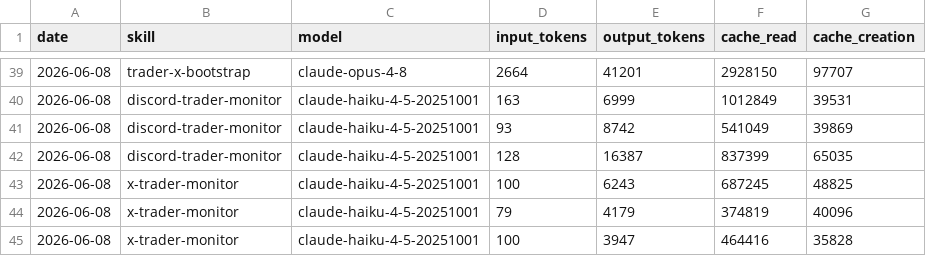
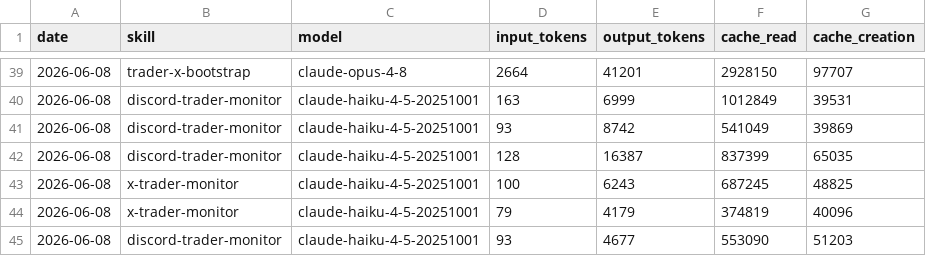
Before and after one commit to chxoky/aeon, a CSV file: memory/token-usage.csv, drawn as a sheet; only a part is shown, gaps mark what is left out.

Commit message:
chore(discord-trader-monitor): auto-commit 2026-06-08

```diff
--- a/memory/token-usage.csv
+++ b/memory/token-usage.csv
@@ -44,2 +44,2 @@ date,skill,model,input_tokens,output_tokens,cache_read,cache_creation
 2026-06-08,x-trader-monitor,claude-haiku-4-5-20251001,79,4179,374819,40096
-2026-06-08,x-trader-monitor,claude-haiku-4-5-20251001,100,3947,464416,35828
+2026-06-08,discord-trader-monitor,claude-haiku-4-5-20251001,93,4677,553090,51203
```
Also changed, not shown: 3 other files.
